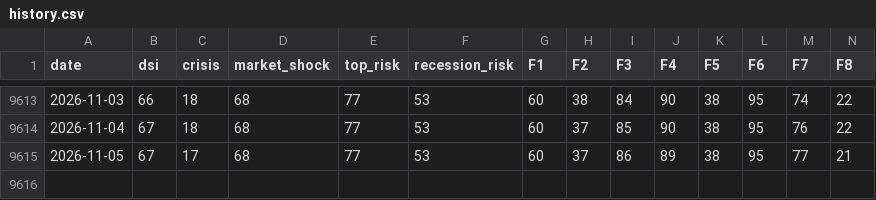
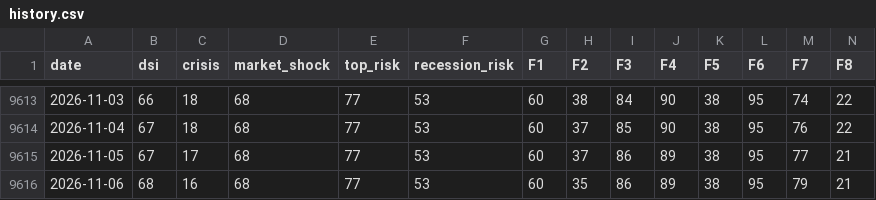
Before and after one commit to nickarstrong/lokio-apps, a CSV file: isoba/history.csv, drawn as a sheet; only a part is shown, gaps mark what is left out; rows hold the shown columns only; the diff names each change by its address in the sheet, - before the commit and + after, or states it on an @@ line.

Commit message:
Isoba: данные на 2026-11-05

```diff
--- a/isoba/history.csv
+++ b/isoba/history.csv
+row 9616: 2026-11-06 | 68 | 16 | 68 | 77 | 53 | 60 | 35 | 86 | 89 | 38 | 95 | 79 | 21
```
Also changed, not shown: 2 other files.
